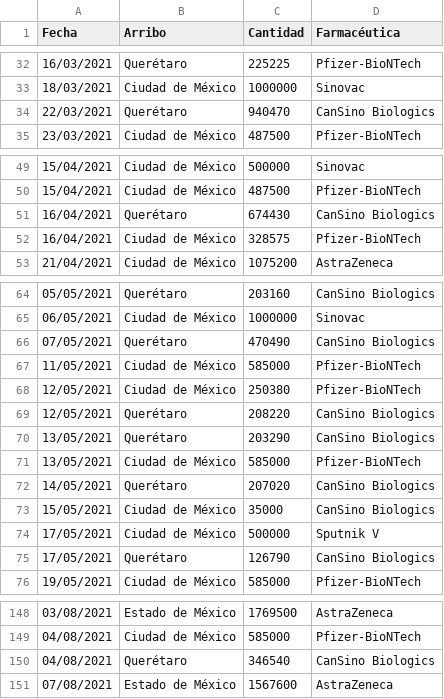
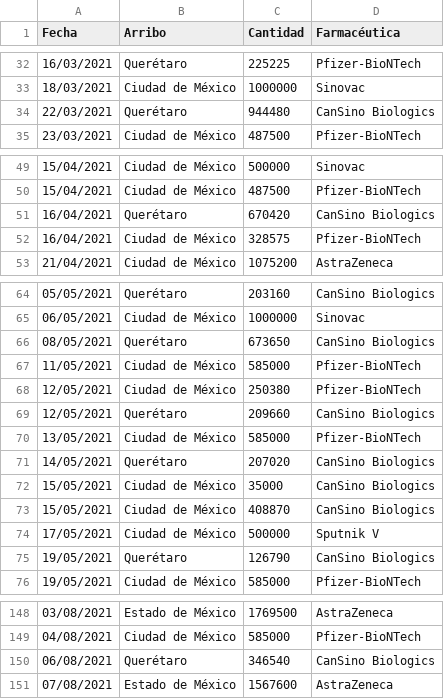
Before and after one commit to fdealbam/Vacunas, a CSV file: vacunasreport.csv, drawn as a sheet; only a part is shown, gaps mark what is left out.

Commit message:
Update vacunasreport.csv

```diff
--- a/vacunasreport.csv
+++ b/vacunasreport.csv
@@ -33,3 +33,3 @@ Fecha,Arribo,Cantidad,Farmacéutica
 18/03/2021,Ciudad de México,1000000,Sinovac
-22/03/2021,Querétaro,940470,CanSino Biologics
+22/03/2021,Querétaro,944480,CanSino Biologics
 23/03/2021,Ciudad de México,487500,Pfizer-BioNTech
@@ -50,3 +50,3 @@ Fecha,Arribo,Cantidad,Farmacéutica
 15/04/2021,Ciudad de México,487500,Pfizer-BioNTech
-16/04/2021,Querétaro,674430,CanSino Biologics
+16/04/2021,Querétaro,670420,CanSino Biologics
 16/04/2021,Ciudad de México,328575,Pfizer-BioNTech
@@ -65,7 +65,6 @@ Fecha,Arribo,Cantidad,Farmacéutica
 06/05/2021,Ciudad de México,1000000,Sinovac
-07/05/2021,Querétaro,470490,CanSino Biologics
+08/05/2021,Querétaro,673650,CanSino Biologics
 11/05/2021,Ciudad de México,585000,Pfizer-BioNTech
 12/05/2021,Ciudad de México,250380,Pfizer-BioNTech
-12/05/2021,Querétaro,208220,CanSino Biologics
-13/05/2021,Querétaro,203290,CanSino Biologics
+12/05/2021,Querétaro,209660,CanSino Biologics
 13/05/2021,Ciudad de México,585000,Pfizer-BioNTech
@@ -73,4 +72,5 @@ Fecha,Arribo,Cantidad,Farmacéutica
 15/05/2021,Ciudad de México,35000,CanSino Biologics
+15/05/2021,Ciudad de México,408870,CanSino Biologics
 17/05/2021,Ciudad de México,500000,Sputnik V
-17/05/2021,Querétaro,126790,CanSino Biologics
+19/05/2021,Querétaro,126790,CanSino Biologics
 19/05/2021,Ciudad de México,585000,Pfizer-BioNTech
@@ -149,3 +149,3 @@ Fecha,Arribo,Cantidad,Farmacéutica
 04/08/2021,Ciudad de México,585000,Pfizer-BioNTech
-04/08/2021,Querétaro,346540,CanSino Biologics
+06/08/2021,Querétaro,346540,CanSino Biologics
 07/08/2021,Estado de México,1567600,AstraZeneca
```
